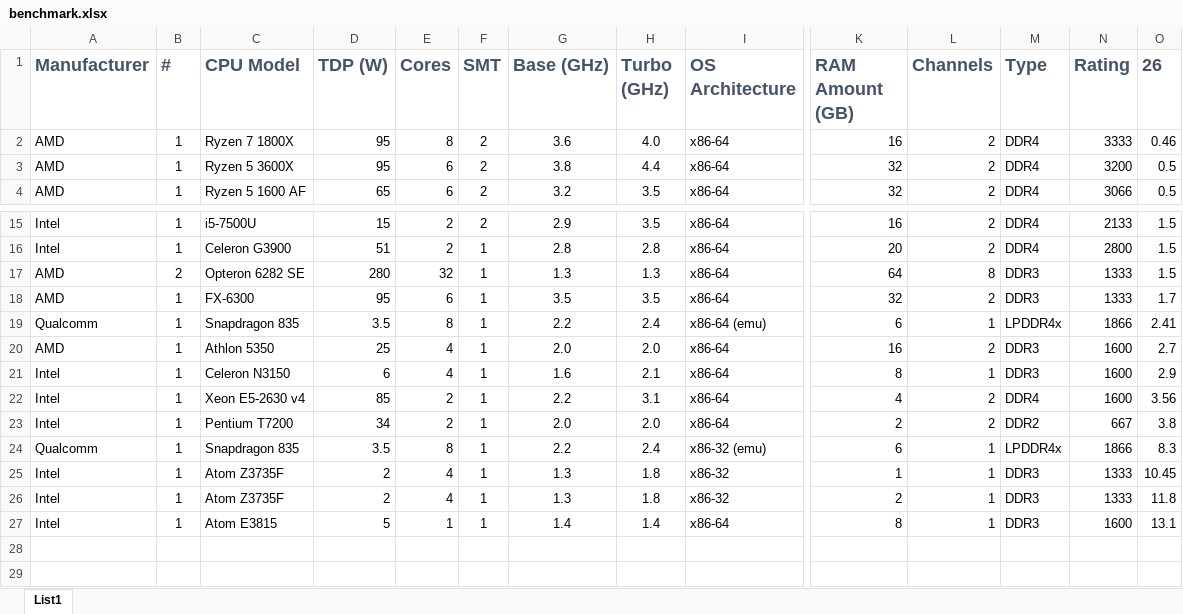
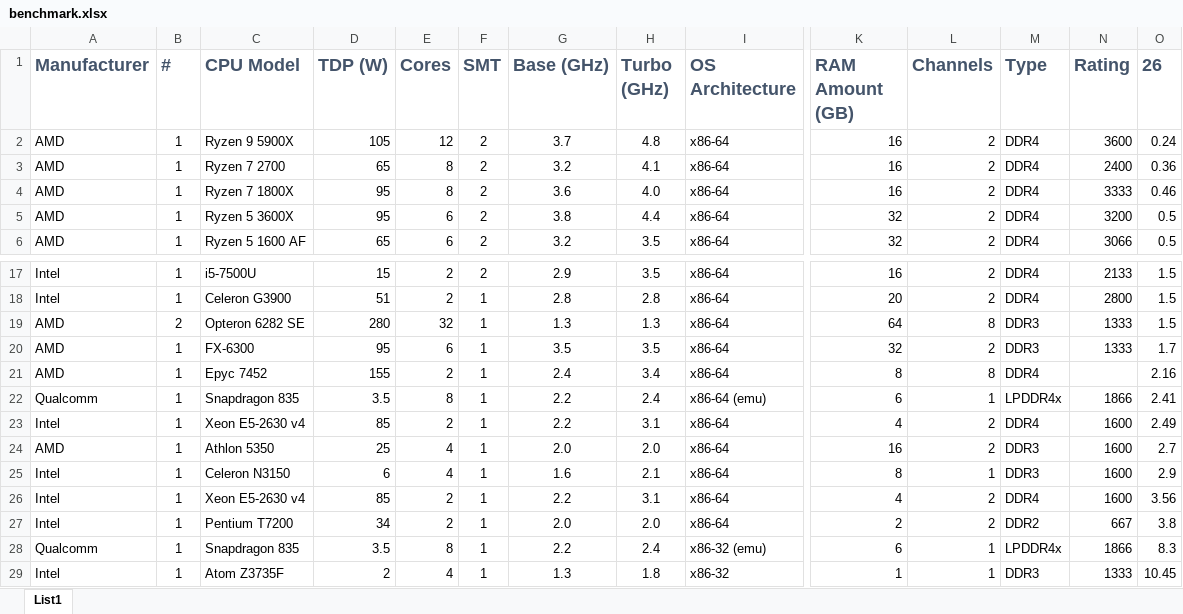
Before and after one commit to raddinet/raddi, an Excel workbook: doc/benchmark.xlsx, sheet List1, drawn as a sheet; only a part is shown, gaps mark what is left out; the shorter side is filled out with more unchanged rows; values as stored, in another font and other column widths than the file's, no borders; conditional formats and table styles not drawn; rows hold the shown columns only; the diff names each change by its address in the sheet, - before the commit and + after, or states it on an @@ line.

Commit message:
add results for Ryzen 9 5900X, Ryzen 7 2700, and some cloud VMs

```diff
--- a/doc/benchmark.xlsx (sheet List1)
+++ b/doc/benchmark.xlsx (sheet List1)
+row 2: AMD | 1 | Ryzen 9 5900X | 105 | 12 | 2 | 3.7 | 4.8 | x86-64 | 16 | 2 | DDR4 | 3600 | 0.24
+row 3: AMD | 1 | Ryzen 7 2700 | 65 | 8 | 2 | 3.2 | 4.1 | x86-64 | 16 | 2 | DDR4 | 2400 | 0.36
+row 21: AMD | 1 | Epyc 7452 | 155 | 2 | 1 | 2.4 | 3.4 | x86-64 | 8 | 8 | DDR4 |  | 2.16
+row 23: Intel | 1 | Xeon E5-2630 v4 | 85 | 2 | 1 | 2.2 | 3.1 | x86-64 | 4 | 2 | DDR4 | 1600 | 2.49
```
